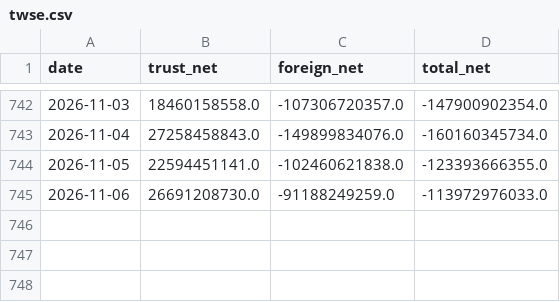
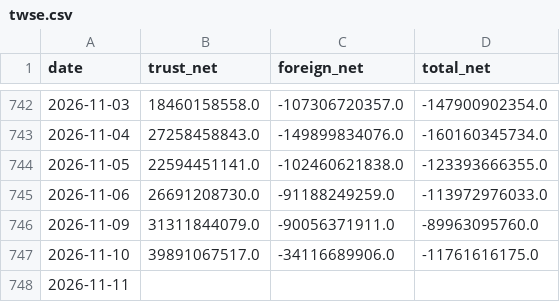
Before and after one commit to williamwuofficial/ai-flow-watch, a CSV file: raw/twse.csv, drawn as a sheet; only a part is shown, gaps mark what is left out.

```diff
--- a/raw/twse.csv
+++ b/raw/twse.csv
@@ -745 +745,4 @@ date,trust_net,foreign_net,total_net
 2026-11-06,26691208730.0,-91188249259.0,-113972976033.0
+2026-11-09,31311844079.0,-90056371911.0,-89963095760.0
+2026-11-10,39891067517.0,-34116689906.0,-11761616175.0
+2026-11-11,,,
```
Also changed, not shown: raw/fred.csv, raw/kospi.csv, 5 other files.
